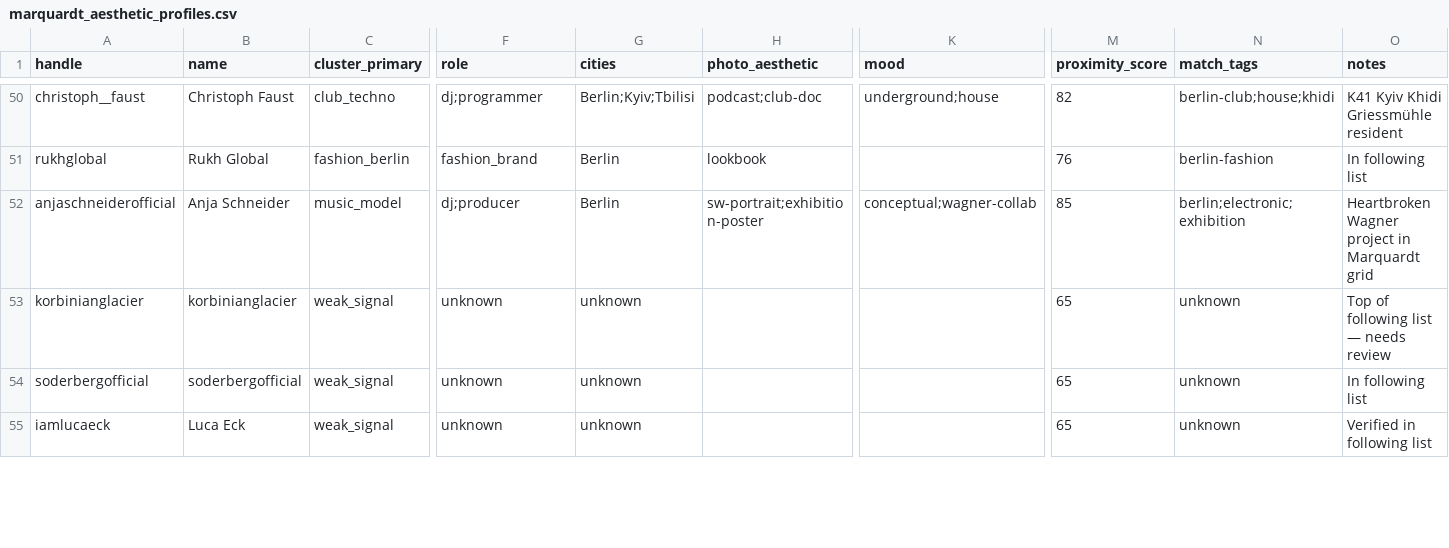
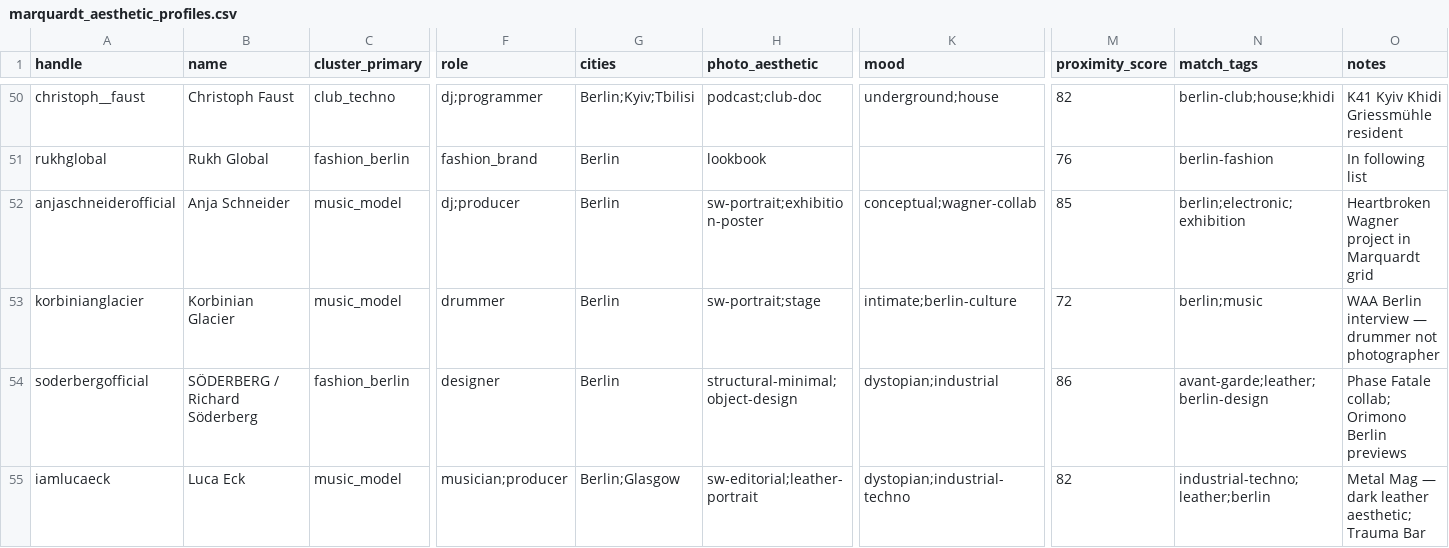
Before and after one commit to orbitIII/orbit-ii-archive, a CSV file: marquardt_aesthetic_profiles.csv, drawn as a sheet; only a part is shown, gaps mark what is left out; the diff covers the shown part only; the diff names each change by its address in the sheet, - before the commit and + after, or states it on an @@ line.

```diff
--- a/marquardt_aesthetic_profiles.csv
+++ b/marquardt_aesthetic_profiles.csv
-B53 (name): korbinianglacier
+B53 (name): Korbinian Glacier
-C53 (cluster_primary): weak_signal
+C53 (cluster_primary): music_model
-F53 (role): unknown
+F53 (role): drummer
-G53:G54 (cities): unknown
+G53:G54 (cities): Berlin
-H53 (photo_aesthetic): (empty)
+H53 (photo_aesthetic): sw-portrait;stage
-K53 (mood): (empty)
+K53 (mood): intimate;berlin-culture
-M53 (proximity_score): 65
+M53 (proximity_score): 72
-N53 (match_tags): unknown
+N53 (match_tags): berlin;music
-O53 (notes): Top of following list — needs review
+O53 (notes): WAA Berlin interview — drummer not photographer
-B54 (name): soderbergofficial
+B54 (name): SÖDERBERG / Richard Söderberg
-C54 (cluster_primary): weak_signal
+C54 (cluster_primary): fashion_berlin
-F54 (role): unknown
+F54 (role): designer
-H54 (photo_aesthetic): (empty)
+H54 (photo_aesthetic): structural-minimal;object-design
-K54 (mood): (empty)
+K54 (mood): dystopian;industrial
-M54 (proximity_score): 65
+M54 (proximity_score): 86
-N54 (match_tags): unknown
+N54 (match_tags): avant-garde;leather;berlin-design
-O54 (notes): In following list
+O54 (notes): Phase Fatale collab; Orimono Berlin previews
-C55 (cluster_primary): weak_signal
+C55 (cluster_primary): music_model
-F55 (role): unknown
+F55 (role): musician;producer
-G55 (cities): unknown
+G55 (cities): Berlin;Glasgow
-H55 (photo_aesthetic): (empty)
+H55 (photo_aesthetic): sw-editorial;leather-portrait
-K55 (mood): (empty)
+K55 (mood): dystopian;industrial-techno
-M55 (proximity_score): 65
+M55 (proximity_score): 82
-N55 (match_tags): unknown
+N55 (match_tags): industrial-techno;leather;berlin
-O55 (notes): Verified in following list
+O55 (notes): Metal Mag — dark leather aesthetic; Trauma Bar
```
Also changed, not shown: 5 added rows and 25 edited cells elsewhere in this file, 4 other files.
